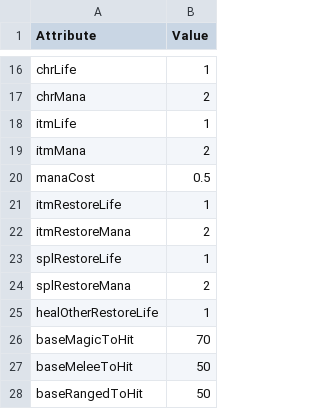
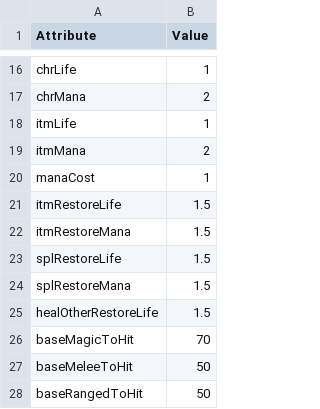
Before and after one commit to Spade2io/DevilutionX, a TSV file: mods/hf/txtdata/classes/sorcerer/attributes.tsv, drawn as a sheet; only a part is shown, gaps mark what is left out.

```diff
--- a/mods/hf/txtdata/classes/sorcerer/attributes.tsv
+++ b/mods/hf/txtdata/classes/sorcerer/attributes.tsv
@@ -19,8 +19,8 @@ itmLife	1
 itmMana	2
-manaCost	0.5
-itmRestoreLife	1
-itmRestoreMana	2
-splRestoreLife	1
-splRestoreMana	2
-healOtherRestoreLife	1
+manaCost	1
+itmRestoreLife	1.5
+itmRestoreMana	1.5
+splRestoreLife	1.5
+splRestoreMana	1.5
+healOtherRestoreLife	1.5
 baseMagicToHit	70
```
Also changed, not shown: assets/txtdata/classes/sorcerer/attributes.tsv, assets/txtdata/items/itemdat.tsv, 24 other files.
